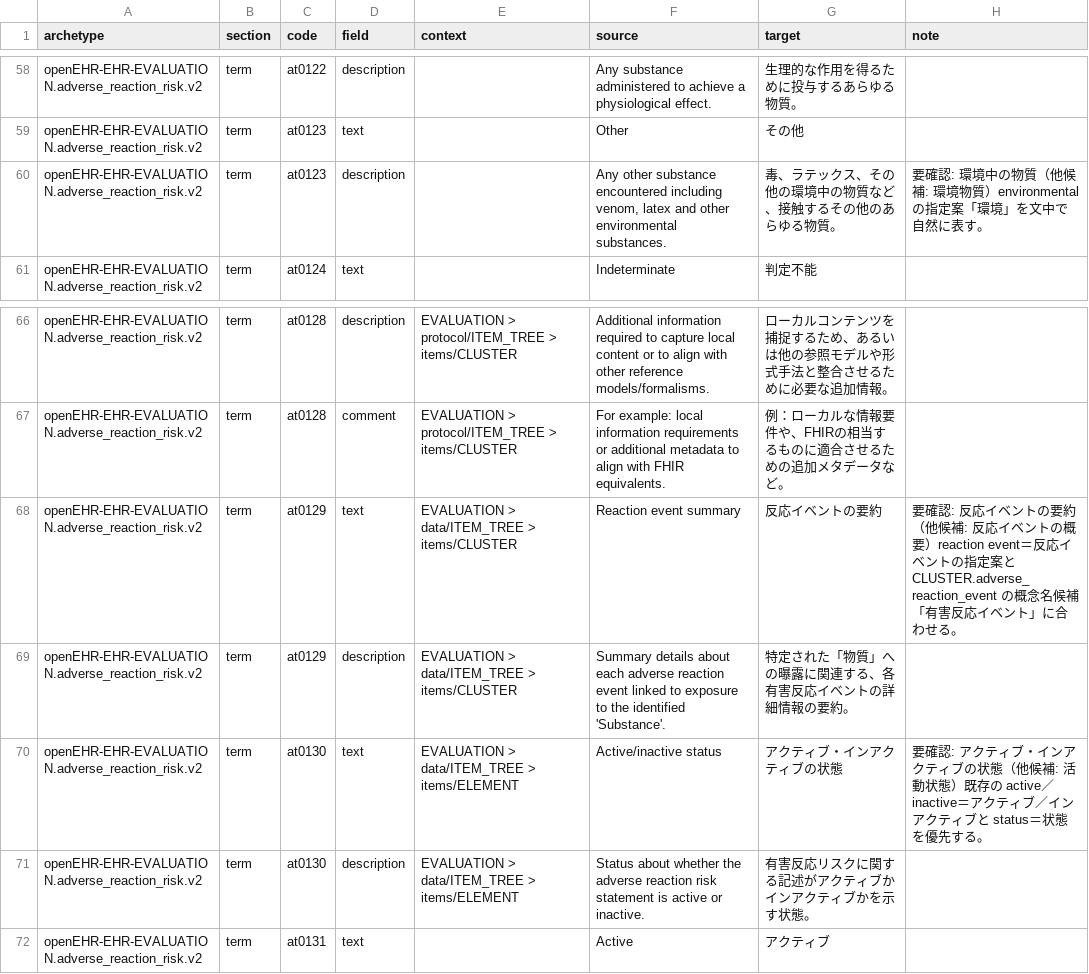
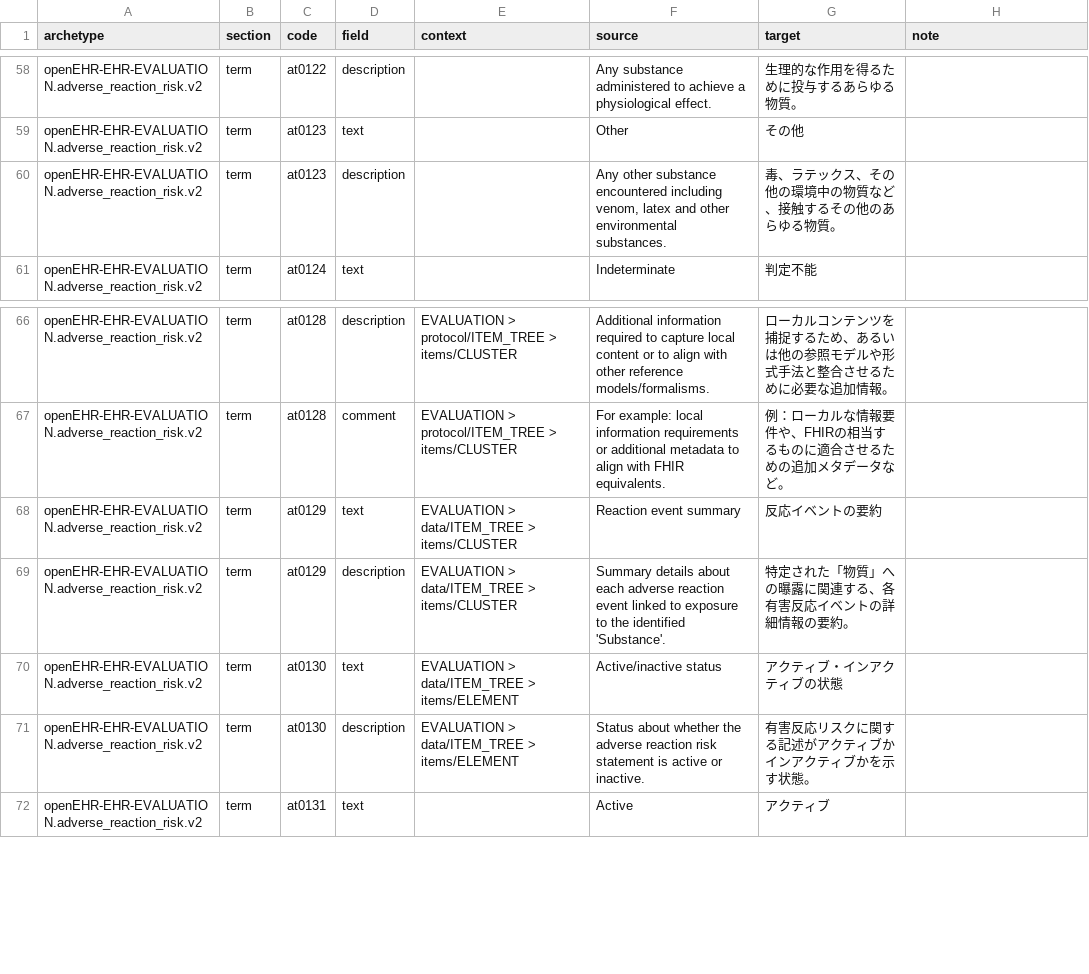
Before and after one commit to skoba/openehr-japanese-translation, a TSV file: archetypes/openEHR-EHR-EVALUATION.adverse_reaction_risk.v2/work/openEHR-EHR-EVALUATION.adverse_reaction_risk.v2.ja.tsv, drawn as a sheet; only a part is shown, gaps mark what is left out; the diff covers the shown part only.

```diff
--- a/archetypes/openEHR-EHR-EVALUATION.adverse_reaction_risk.v2/work/openEHR-EHR-EVALUATION.adverse_reaction_risk.v2.ja.tsv
+++ b/archetypes/openEHR-EHR-EVALUATION.adverse_reaction_risk.v2/work/openEHR-EHR-EVALUATION.adverse_reaction_risk.v2.ja.tsv
@@ -59,3 +59,3 @@ openEHR-EHR-EVALUATION.adverse_reaction_risk.v2	term	at0122	description		Any sub
 openEHR-EHR-EVALUATION.adverse_reaction_risk.v2	term	at0123	text		Other	その他	
-openEHR-EHR-EVALUATION.adverse_reaction_risk.v2	term	at0123	description		Any other substance encountered including venom, latex and other environmental substances.	毒、ラテックス、その他の環境中の物質など、接触するその他のあらゆる物質。	要確認: 環境中の物質（他候補: 環境物質）environmental の指定案「環境」を文中で自然に表す。
+openEHR-EHR-EVALUATION.adverse_reaction_risk.v2	term	at0123	description		Any other substance encountered including venom, latex and other environmental substances.	毒、ラテックス、その他の環境中の物質など、接触するその他のあらゆる物質。	
 openEHR-EHR-EVALUATION.adverse_reaction_risk.v2	term	at0124	text		Indeterminate	判定不能	
@@ -67,5 +67,5 @@ openEHR-EHR-EVALUATION.adverse_reaction_risk.v2	term	at0128	description	EVALUATI
 openEHR-EHR-EVALUATION.adverse_reaction_risk.v2	term	at0128	comment	EVALUATION > protocol/ITEM_TREE > items/CLUSTER	For example: local information requirements or additional metadata to align with FHIR equivalents.	例：ローカルな情報要件や、FHIRの相当するものに適合させるための追加メタデータなど。	
-openEHR-EHR-EVALUATION.adverse_reaction_risk.v2	term	at0129	text	EVALUATION > data/ITEM_TREE > items/CLUSTER	Reaction event summary	反応イベントの要約	要確認: 反応イベントの要約（他候補: 反応イベントの概要）reaction event＝反応イベントの指定案と CLUSTER.adverse_reaction_event の概念名候補「有害反応イベント」に合わせる。
+openEHR-EHR-EVALUATION.adverse_reaction_risk.v2	term	at0129	text	EVALUATION > data/ITEM_TREE > items/CLUSTER	Reaction event summary	反応イベントの要約	
 openEHR-EHR-EVALUATION.adverse_reaction_risk.v2	term	at0129	description	EVALUATION > data/ITEM_TREE > items/CLUSTER	Summary details about each adverse reaction event linked to exposure to the identified 'Substance'.	特定された「物質」への曝露に関連する、各有害反応イベントの詳細情報の要約。	
-openEHR-EHR-EVALUATION.adverse_reaction_risk.v2	term	at0130	text	EVALUATION > data/ITEM_TREE > items/ELEMENT	Active/inactive status	アクティブ・インアクティブの状態	要確認: アクティブ・インアクティブの状態（他候補: 活動状態）既存の active／inactive＝アクティブ／インアクティブと status＝状態を優先する。
+openEHR-EHR-EVALUATION.adverse_reaction_risk.v2	term	at0130	text	EVALUATION > data/ITEM_TREE > items/ELEMENT	Active/inactive status	アクティブ・インアクティブの状態	
 openEHR-EHR-EVALUATION.adverse_reaction_risk.v2	term	at0130	description	EVALUATION > data/ITEM_TREE > items/ELEMENT	Status about whether the adverse reaction risk statement is active or inactive.	有害反応リスクに関する記述がアクティブかインアクティブかを示す状態。	
```
Also changed, not shown: 32 edited cells elsewhere in this file, 4 other files.
